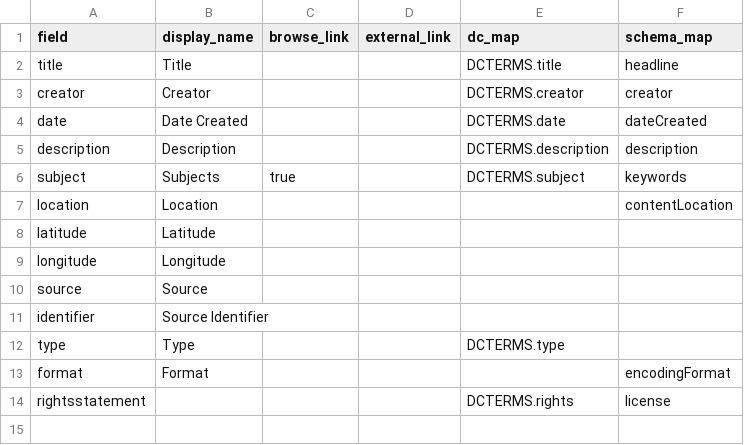
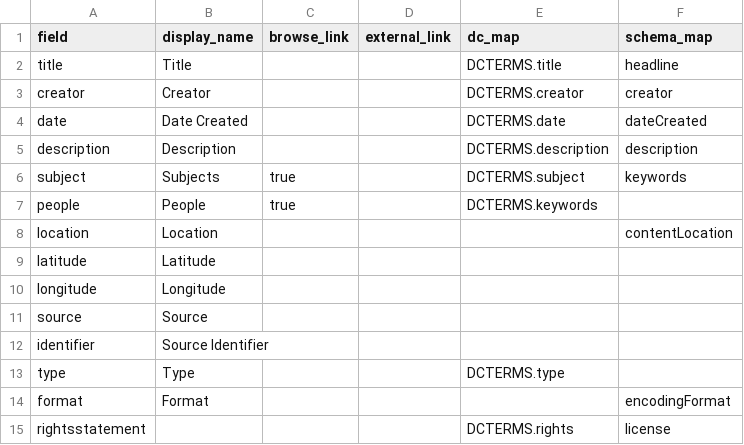
Before and after one commit to SummittDweller/1926-miriam-mcfate-journal, a CSV file: _data/config-metadata.csv, drawn as a sheet; the diff names each change by its address in the sheet, - before the commit and + after, or states it on an @@ line.

Commit message:
Added initial config and my transcript display logic

```diff
--- a/_data/config-metadata.csv
+++ b/_data/config-metadata.csv
+row 7: people | People | true |  | DCTERMS.keywords
```
Also changed, not shown: 6 other files.
